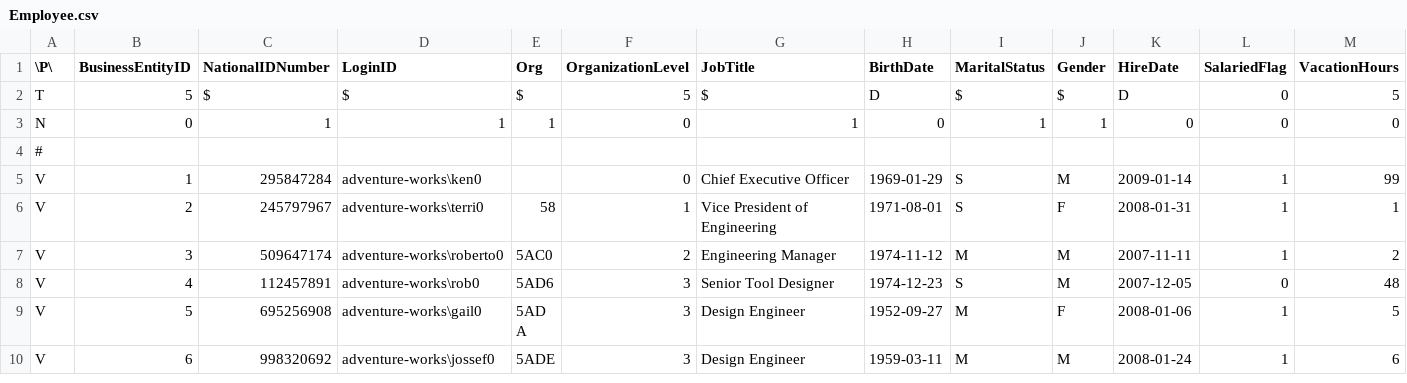
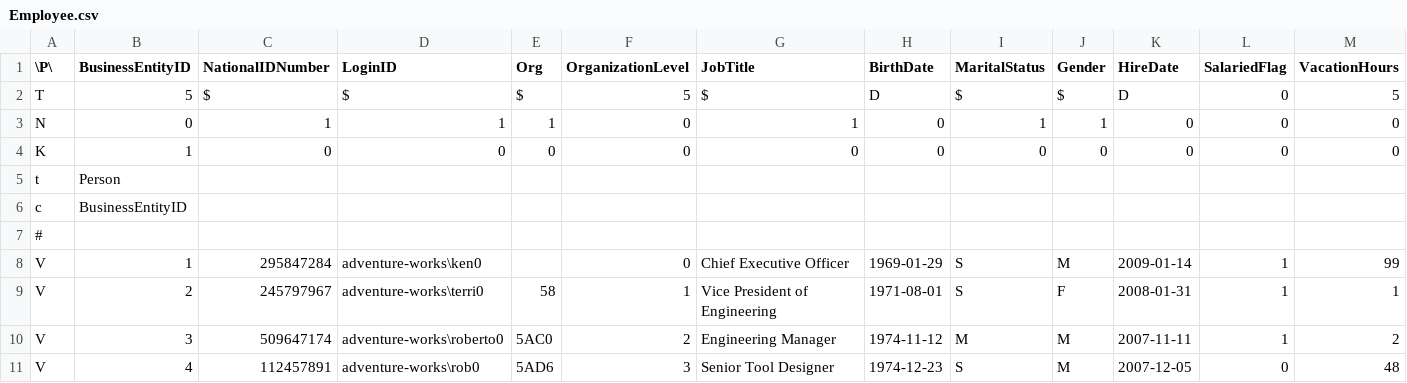
Before and after one commit to SpocWeb/adventureworks-TSV, a CSV file: data/Employee.csv, drawn as a sheet; only a part is shown; the shorter side is filled out with more unchanged rows; rows hold the shown columns only; the diff names each change by its address in the sheet, - before the commit and + after, or states it on an @@ line.

Commit message:
Persist foreign-key metadata (ForeignTable/ForeignColumn rows) on 23 tables
Ran dynamic-compact --fk <col> <table> <col> against every table that has at least
one single-column FK reachable within the 45 migrated tables (44 FK relationships
across 23 child tables, derived from install.sql's FOREIGN KEY constraints). Each
FK column now carries a paired ForeignTable/ForeignColumn meta-row entry recording
its target - persisted metadata, not just a runtime check.

Also fixes real data corruption found while doing this: re-compacting Employee and
JobCandidate without --quoted (their original migration mode) silently mangled their
backslash/XML content again - both were redone via a full revert + single-pass
dynamic-enable-crud with --quoted and --fk together instead of layering a second
plain compact on top. ProductReview was similarly redone in one pass with --multiline
and --fk together, after an earlier two-pass attempt (compact --fk, then a separate
--multiline fix) lost 2 of its 4 rows.

Verified: every one of the 45 tables' row counts still exactly matches its original
raw source (checked against commit 2c5e89b).

```diff
--- a/data/Employee.csv
+++ b/data/Employee.csv
+row 4: K | 1 | 0 | 0 | 0 | 0 | 0 | 0 | 0 | 0 | 0 | 0 | 0
+row 5: t | Person
+row 6: c | BusinessEntityID
```
Also changed, not shown: data/BillOfMaterials.csv, data/Product.csv, 16 other files.
